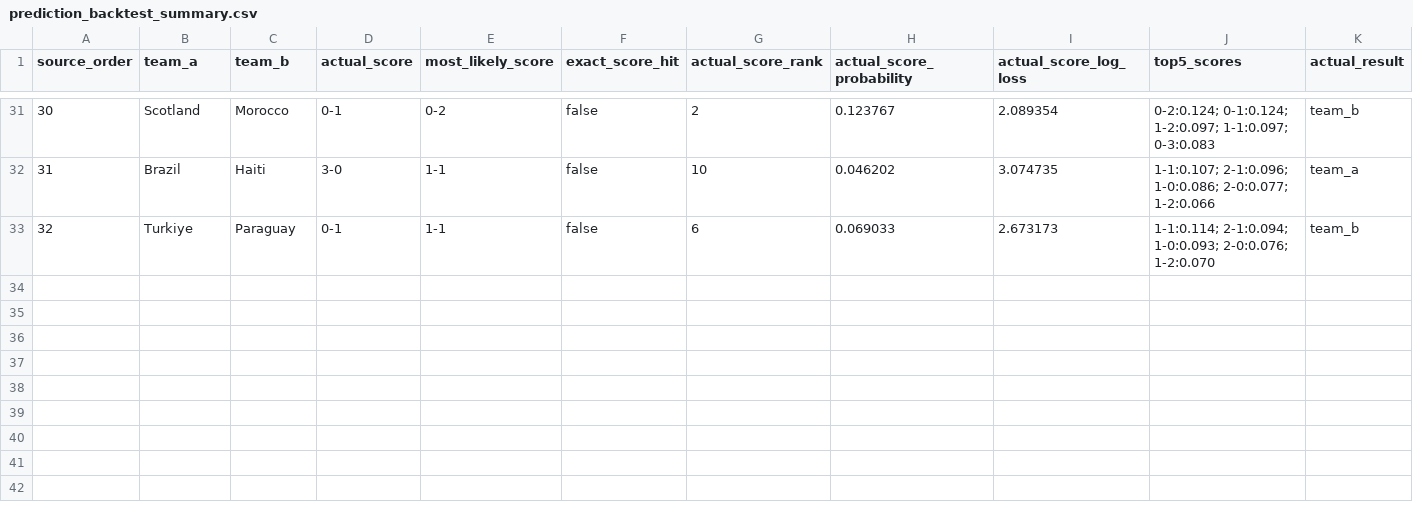
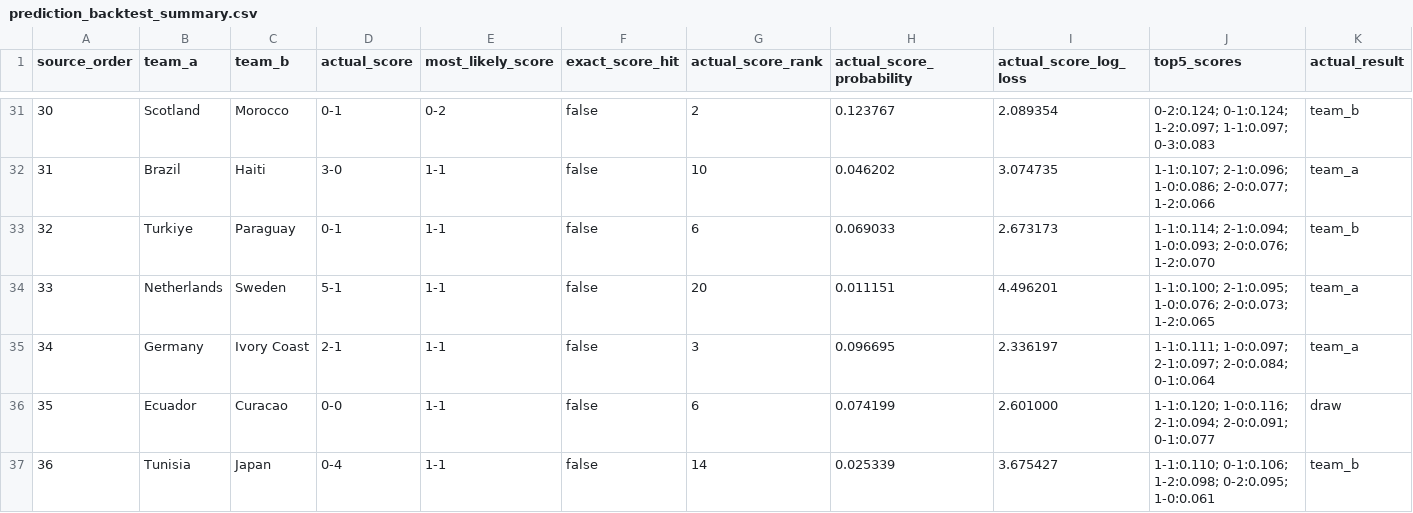
Before and after one commit to fellworld/codex-fball, a CSV file: data/processed/prediction_backtest_summary.csv, drawn as a sheet; only a part is shown, gaps mark what is left out; rows hold the shown columns only; the diff names each change by its address in the sheet, - before the commit and + after, or states it on an @@ line.

```diff
--- a/data/processed/prediction_backtest_summary.csv
+++ b/data/processed/prediction_backtest_summary.csv
+row 34: 33 | Netherlands | Sweden | 5-1 | 1-1 | false | 20 | 0.011151 | 4.496201 | 1-1:0.100; 2-1:0.095; 1-0:0.076; 2-0:0.073; 1-2:0.065 | team_a
+row 35: 34 | Germany | Ivory Coast | 2-1 | 1-1 | false | 3 | 0.096695 | 2.336197 | 1-1:0.111; 1-0:0.097; 2-1:0.097; 2-0:0.084; 0-1:0.064 | team_a
+row 36: 35 | Ecuador | Curacao | 0-0 | 1-1 | false | 6 | 0.074199 | 2.601000 | 1-1:0.120; 1-0:0.116; 2-1:0.094; 2-0:0.091; 0-1:0.077 | draw
+row 37: 36 | Tunisia | Japan | 0-4 | 1-1 | false | 14 | 0.025339 | 3.675427 | 1-1:0.110; 0-1:0.106; 1-2:0.098; 0-2:0.095; 1-0:0.061 | team_b
```
Also changed, not shown: data/processed/market_lines.csv, data/processed/match_actual_results.csv, 13 other files.
